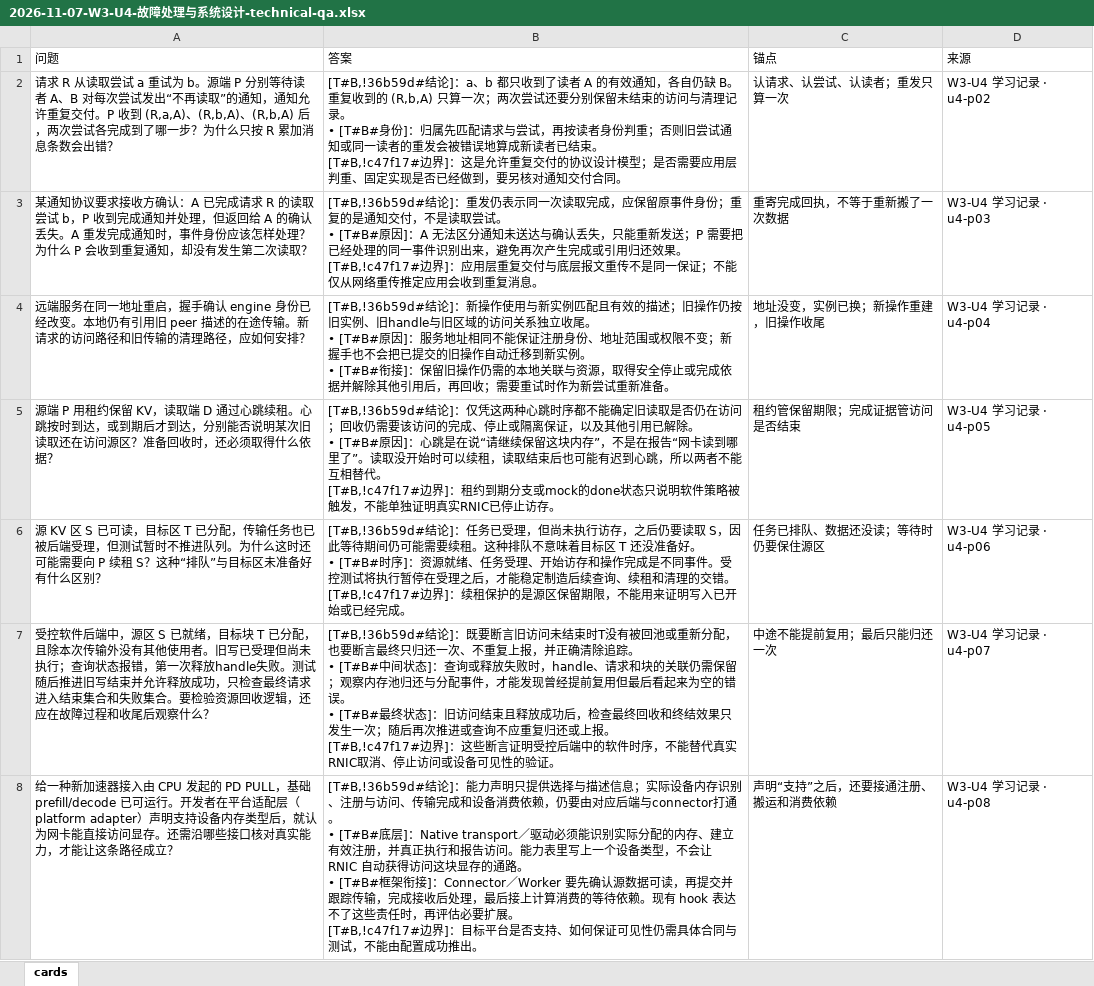
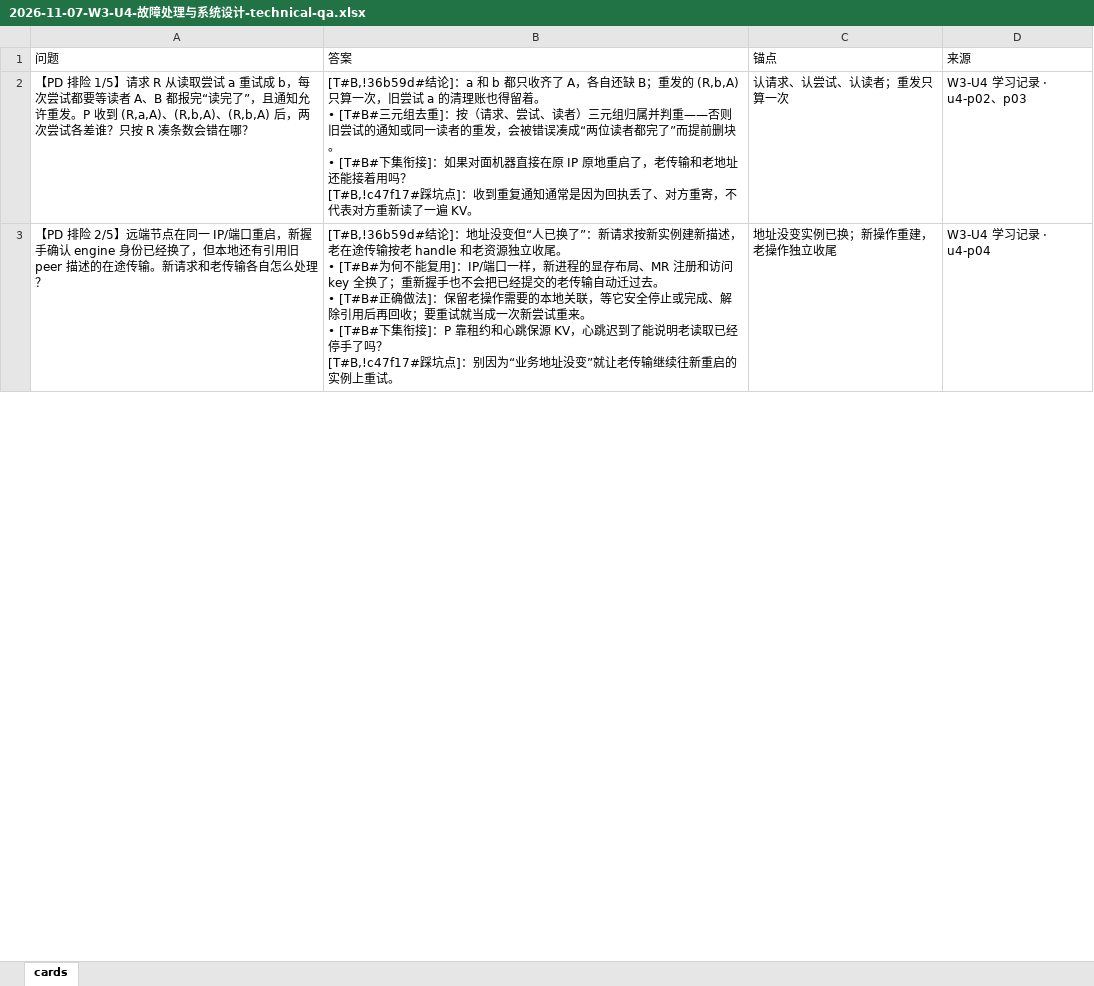
Before and after one commit to XiFenM/PlanA, an Excel workbook: 推理框架/cards/2026-11-07-W3-U4-故障处理与系统设计-technical-qa.xlsx, sheet cards, drawn as a sheet; only a part is shown; values as stored, in another font and other column widths than the file's, no borders; removed rows and columns are numbered as before the commit, all else as after; ↵ is a line break in a cell; the diff covers the shown part only; the diff names each change by its address in the sheet, - before the commit and + after, or states it on an @@ line.

```diff
--- a/推理框架/cards/2026-11-07-W3-U4-故障处理与系统设计-technical-qa.xlsx (sheet cards)
+++ b/推理框架/cards/2026-11-07-W3-U4-故障处理与系统设计-technical-qa.xlsx (sheet cards)
-A2 (问题): 请求 R 从读取尝试 a 重试为 b。源端 P 分别等待读者 A、B 对每次尝试发出“不再读取”的通知，通知允许重复交付。P 收到 (R,a,A)、(R,b,A)、(R,b,A) 后，两次尝试各完成到了哪一步？为什么只按 R 累加消息条数会出错？
+A2 (问题): 【PD 排险 1/5】请求 R 从读取尝试 a 重试成 b，每次尝试都要等读者 A、B 都报完“读完了”，且通知允许重发。P 收到 (R,a,A)、(R,b,A)、(R,b,A) 后，两次尝试各差谁？只按 R 凑条数会错在哪？
-B2 (答案): …论]：a、b 都只收到了读者 A 的有效通知，各自仍缺 B。重复收到的 (R,b,A) 只算一次；两次尝试还要分别保留未结束的访问与清理记录。 ↵ • [T#B#身份]：归属先匹配请求与尝试，再按读者身份判重；否则旧尝试通知或同一读者的重发会被错误地算成新读者已结束。 ↵ [T#B,!c47f17#边界]：这是允许重复交付的协议设计模型；是否需要应用层判重、固定实现是否已经做到，要另核对通知交付合同。
+B2 (答案): …论]：a 和 b 都只收齐了 A，各自还缺 B；重发的 (R,b,A) 只算一次，旧尝试 a 的清理账也得留着。 ↵ • [T#B#三元组去重]：按（请求、尝试、读者）三元组归属并判重——否则旧尝试的通知或同一读者的重发，会被错误凑成“两位读者都完了”而提前删块。 ↵ • [T#B#下集衔接]：如果对面机器直接在原 IP 原地重启了，老传输和老地址还能接着用吗？ ↵ [T#B,!c47f17#踩坑点]：收到重复通知通常是因为回执丢了、对方重寄，不代表对方重新读了一遍 KV。
-D2 (来源): W3-U4 学习记录 · u4-p02
+D2 (来源): W3-U4 学习记录 · u4-p02、p03
-row 3: 某通知协议要求接收方确认：A 已完成请求 R 的读取尝试 b，P 收到完成通知并处理，但返回给 A 的确认丢失。A 重发完成通知时，事件身份应该怎样处理？为什么 P 会收到重复通知，却没有发生第二次读取？ | [T#B,!36b59d#结论]：重发仍表示同一次读取完成，应保留原事件身份；重复的是通知交付，不是读取尝试。 ↵ • [T#B#原因]：A 无法区分通知未送达与确认丢失，只能重新发送；P 需要把已经处理的同一事件识别出来，避免再次产生完成或引用归还效果。 ↵ [T#B,!c47f17#边界]：应用层重复交付与底层报文重传不是同一保证；不能仅从网络重传推定应用会收到重复消息。 | 重寄完成回执，不等于重新搬了一次数据 | W3-U4 学习记录 · u4-p03
-A3 (问题): 远端服务在同一地址重启，握手确认 engine 身份已经改变。本地仍有引用旧 peer 描述的在途传输。新请求的访问路径和旧传输的清理路径，应如何安排？
+A3 (问题): 【PD 排险 2/5】远端节点在同一 IP/端口重启，新握手确认 engine 身份已经换了，但本地还有引用旧 peer 描述的在途传输。新请求和老传输各自怎么处理？
-B3 (答案): …结论]：新操作使用与新实例匹配且有效的描述；旧操作仍按旧实例、旧handle与旧区域的访问关系独立收尾。 ↵ • [T#B#原因]：服务地址相同不能保证注册身份、地址范围或权限不变；新握手也不会把已提交的旧操作自动迁移到新实例。 ↵ • [T#B#衔接]：保留旧操作仍需的本地关联与资源，取得安全停止或完成依据并解除其他引用后，再回收；需要重试时作为新尝试重新准备。
+B3 (答案): …结论]：地址没变但“人已换了”：新请求按新实例建新描述，老在途传输按老 handle 和老资源独立收尾。 ↵ • [T#B#为何不能复用]：IP/端口一样，新进程的显存布局、MR 注册和访问 key 全换了；重新握手也不会把已经提交的老传输自动迁过去。 ↵ • [T#B#正确做法]：保留老操作需要的本地关联，等它安全停止或完成、解除引用后再回收；要重试就当成一次新尝试重来。 ↵ • [T#B#下集衔接]：P 靠租约和心跳保源 KV，心跳迟到了能说明老读取已经停手了吗？ ↵ [T#B,!c47f17#踩坑点]：别因为“业务地址没变”就让老传输继续往新重启的实例上重试。
-C3 (锚点): 地址没变，实例已换；新操作重建，旧操作收尾
+C3 (锚点): 地址没变实例已换；新操作重建，老操作独立收尾
-row 5: 源端 P 用租约保留 KV，读取端 D 通过心跳续租。心跳按时到达，或到期后才到达，分别能否说明某次旧读取还在访问源区？准备回收时，还必须取得什么依据？ | [T#B,!36b59d#结论]：仅凭这两种心跳时序都不能确定旧读取是否仍在访问；回收仍需要该访问的完成、停止或隔离保证，以及其他引用已解除。 ↵ • [T#B#原因]：心跳是在说“请继续保留这块内存”，不是在报告“网卡读到哪里了”。读取没开始时可以续租，读取结束后也可能有迟到心跳，所以两者不能互相替代。 ↵ [T#B,!c47f17#边界]：租约到期分支或mock的done状态只说明软件策略被触发，不能单独证明真实RNIC已停止访存。 | 租约管保留期限；完成证据管访问是否结束 | W3-U4 学习记录 · u4-p05
-row 6: 源 KV 区 S 已可读，目标区 T 已分配，传输任务也已被后端受理，但测试暂时不推进队列。为什么这时还可能需要向 P 续租 S？这种“排队”与目标区未准备好有什么区别？ | [T#B,!36b59d#结论]：任务已受理，但尚未执行访存，之后仍要读取 S，因此等待期间仍可能需要续租。这种排队不意味着目标区 T 还没准备好。 ↵ • [T#B#时序]：资源就绪、任务受理、开始访存和操作完成是不同事件。受控测试将执行暂停在受理之后，才能稳定制造后续查询、续租和清理的交错。 ↵ [T#B,!c47f17#边界]：续租保护的是源区保留期限，不能用来证明写入已开始或已经完成。 | 任务已排队、数据还没读；等待时仍要保住源区 | W3-U4 学习记录 · u4-p06
-row 7: 受控软件后端中，源区 S 已就绪，目标块 T 已分配，且除本次传输外没有其他使用者。旧写已受理但尚未执行；查询状态报错，第一次释放handle失败。测试随后推进旧写结束并允许释放成功，只检查最终请求进入结束集合和失败集合。要检验资源回收逻辑，还应在故障过程和收尾后观察什么？ | [T#B,!36b59d#结论]：既要断言旧访问未结束时T没有被回池或重新分配，也要断言最终只归还一次、不重复上报，并正确清除追踪。 ↵ • [T#B#中间状态]：查询或释放失败时，handle、请求和块的关联仍需保留；观察内存池归还与分配事件，才能发现曾经提前复用但最后看起来为空的错误。 ↵ • [T#B#最终状态]：旧访问结束且释放成功后，检查最终回收和终结效果只发生一次；随后再次推进或查询不应重复归还或上报。 ↵ [T#B,!c47f17#边界]：这些断言证明受控后端中的软件时序，不能替代真实RNIC取消、停止访问或设备可见性的验证。 | 中途不能提前复用；最后只能归还一次 | W3-U4 学习记录 · u4-p07
-row 8: 给一种新加速器接入由 CPU 发起的 PD PULL，基础 prefill/decode 已可运行。开发者在平台适配层（platform adapter）声明支持设备内存类型后，就认为网卡能直接访问显存。还需沿哪些接口核对真实能力，才能让这条路径成立？ | [T#B,!36b59d#结论]：能力声明只提供选择与描述信息；实际设备内存识别、注册与访问、传输完成和设备消费依赖，仍要由对应后端与connector打通。 ↵ • [T#B#底层]：Native transport／驱动必须能识别实际分配的内存、建立有效注册，并真正执行和报告访问。能力表里写上一个设备类型，不会让 RNIC 自动获得访问这块显存的通路。 ↵ • [T#B#框架衔接]：Connector／Worker 要先确认源数据可读，再提交并跟踪传输，完成接收后处理，最后接上计算消费的等待依赖。现有 hook 表达不了这些责任时，再评估必要扩展。 ↵ [T#B,!c47f17#边界]：目标平台是否支持、如何保证可见性仍需具体合同与测试，不能由配置成功推出。 | 声明“支持”之后，还要接通注册、搬运和消费依赖 | W3-U4 学习记录 · u4-p08
```
Also changed, not shown: 4 added rows and 2 removed rows elsewhere in this sheet, 推理框架/cards/2026-11-03-W3-U1-PD-KV生命周期-correction.xlsx, 推理框架/cards/2026-11-03-W3-U1-PD-KV生命周期-oral.xlsx, 15 other files.
